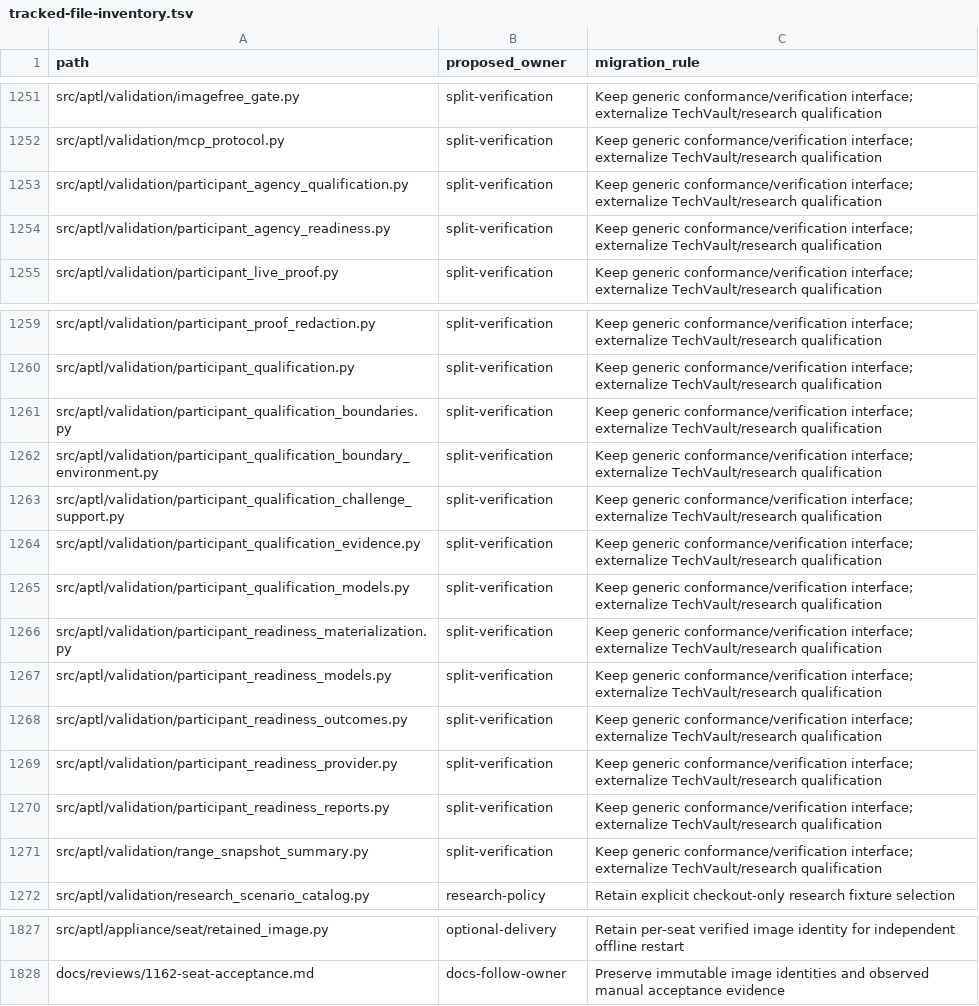
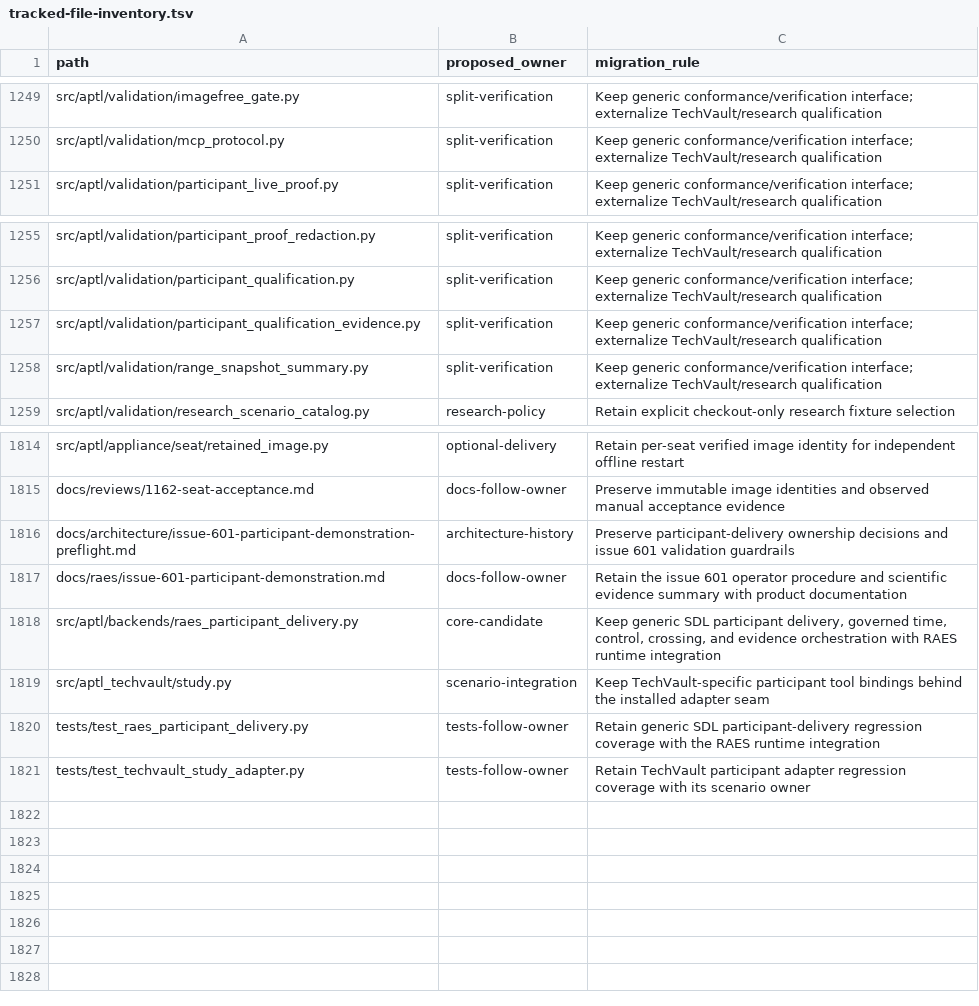
Before and after one commit to Brad-Edwards/aptl, a TSV file: docs/reviews/962-lilrae-readiness/tracked-file-inventory.tsv, drawn as a sheet; only a part is shown, gaps mark what is left out; the diff covers the shown part only.

Commit message:
docs: reconcile participant delivery inventories

```diff
--- a/docs/reviews/962-lilrae-readiness/tracked-file-inventory.tsv
+++ b/docs/reviews/962-lilrae-readiness/tracked-file-inventory.tsv
@@ -1252,4 +1250,2 @@ src/aptl/validation/imagefree_gate.py	split-verification	Keep generic conformanc
 src/aptl/validation/mcp_protocol.py	split-verification	Keep generic conformance/verification interface; externalize TechVault/research qualification
-src/aptl/validation/participant_agency_qualification.py	split-verification	Keep generic conformance/verification interface; externalize TechVault/research qualification
-src/aptl/validation/participant_agency_readiness.py	split-verification	Keep generic conformance/verification interface; externalize TechVault/research qualification
 src/aptl/validation/participant_live_proof.py	split-verification	Keep generic conformance/verification interface; externalize TechVault/research qualification
@@ -1260,12 +1256,3 @@ src/aptl/validation/participant_proof_redaction.py	split-verification	Keep gener
 src/aptl/validation/participant_qualification.py	split-verification	Keep generic conformance/verification interface; externalize TechVault/research qualification
-src/aptl/validation/participant_qualification_boundaries.py	split-verification	Keep generic conformance/verification interface; externalize TechVault/research qualification
-src/aptl/validation/participant_qualification_boundary_environment.py	split-verification	Keep generic conformance/verification interface; externalize TechVault/research qualification
-src/aptl/validation/participant_qualification_challenge_support.py	split-verification	Keep generic conformance/verification interface; externalize TechVault/research qualification
 src/aptl/validation/participant_qualification_evidence.py	split-verification	Keep generic conformance/verification interface; externalize TechVault/research qualification
-src/aptl/validation/participant_qualification_models.py	split-verification	Keep generic conformance/verification interface; externalize TechVault/research qualification
-src/aptl/validation/participant_readiness_materialization.py	split-verification	Keep generic conformance/verification interface; externalize TechVault/research qualification
-src/aptl/validation/participant_readiness_models.py	split-verification	Keep generic conformance/verification interface; externalize TechVault/research qualification
-src/aptl/validation/participant_readiness_outcomes.py	split-verification	Keep generic conformance/verification interface; externalize TechVault/research qualification
-src/aptl/validation/participant_readiness_provider.py	split-verification	Keep generic conformance/verification interface; externalize TechVault/research qualification
-src/aptl/validation/participant_readiness_reports.py	split-verification	Keep generic conformance/verification interface; externalize TechVault/research qualification
 src/aptl/validation/range_snapshot_summary.py	split-verification	Keep generic conformance/verification interface; externalize TechVault/research qualification
@@ -1828 +1815,7 @@ src/aptl/appliance/seat/retained_image.py	optional-delivery	Retain per-seat veri
 docs/reviews/1162-seat-acceptance.md	docs-follow-owner	Preserve immutable image identities and observed manual acceptance evidence
+docs/architecture/issue-601-participant-demonstration-preflight.md	architecture-history	Preserve participant-delivery ownership decisions and issue 601 validation guardrails
+docs/raes/issue-601-participant-demonstration.md	docs-follow-owner	Retain the issue 601 operator procedure and scientific evidence summary with product documentation
+src/aptl/backends/raes_participant_delivery.py	core-candidate	Keep generic SDL participant delivery, governed time, control, crossing, and evidence orchestration with RAES runtime integration
+src/aptl_techvault/study.py	scenario-integration	Keep TechVault-specific participant tool bindings behind the installed adapter seam
+tests/test_raes_participant_delivery.py	tests-follow-owner	Retain generic SDL participant-delivery regression coverage with the RAES runtime integration
+tests/test_techvault_study_adapter.py	tests-follow-owner	Retain TechVault participant adapter regression coverage with its scenario owner
```
Also changed, not shown: 2 removed rows elsewhere in this file, 1 other file.
